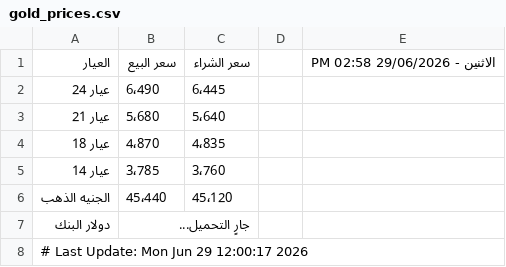
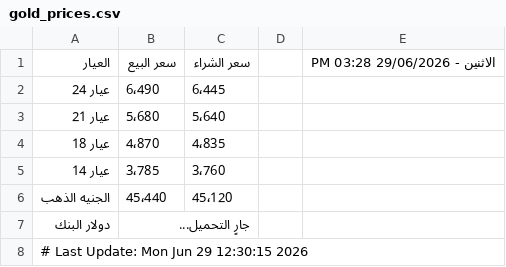
Before and after one commit to abodaapp-hash/-update_gold_prices.py, a CSV file: data/gold_prices.csv, drawn as a sheet.

```diff
--- a/data/gold_prices.csv
+++ b/data/gold_prices.csv
@@ -1,2 +1,2 @@
-العيار,سعر البيع,سعر الشراء,,الاثنين - 29/06/2026 02:58 PM
+العيار,سعر البيع,سعر الشراء,,الاثنين - 29/06/2026 03:28 PM
 عيار 24,6٬490,6٬445,,
@@ -7,2 +7,2 @@
 دولار البنك,جارٍ التحميل...,,,
-# Last Update: Mon Jun 29 12:00:17 2026
+# Last Update: Mon Jun 29 12:30:15 2026
```
